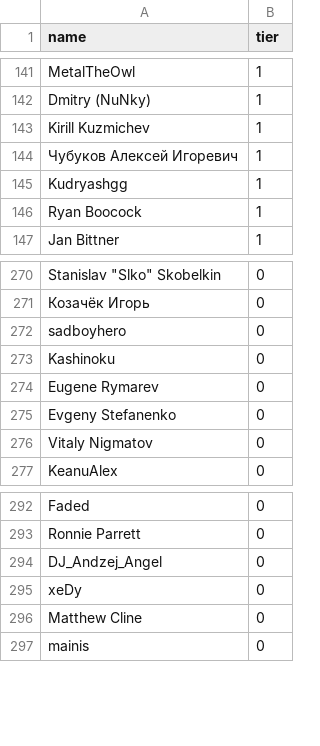
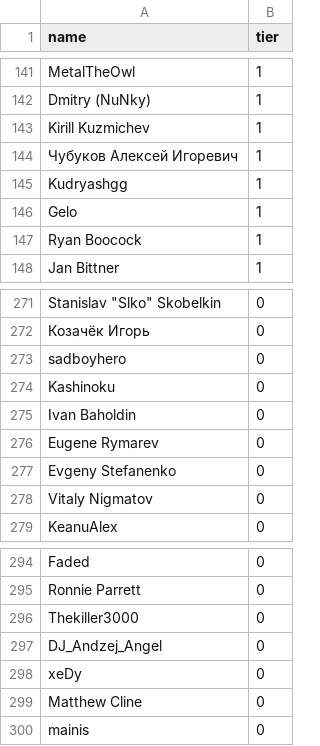
Before and after one commit to andrewpey/vtland, a CSV file: _data/supporters.csv, drawn as a sheet; only a part is shown, gaps mark what is left out.

Commit message:
upd

```diff
--- a/_data/supporters.csv
+++ b/_data/supporters.csv
@@ -145,2 +145,3 @@ Kirill Kuzmichev,1
 Kudryashgg,1
+Gelo,1
 Ryan Boocock,1
@@ -273,2 +274,3 @@ sadboyhero,0
 Kashinoku,0
+Ivan Baholdin,0
 Eugene Rymarev,0
@@ -293,2 +295,3 @@ Faded,0
 Ronnie Parrett,0
+Thekiller3000,0
 DJ_Andzej_Angel,0
```
